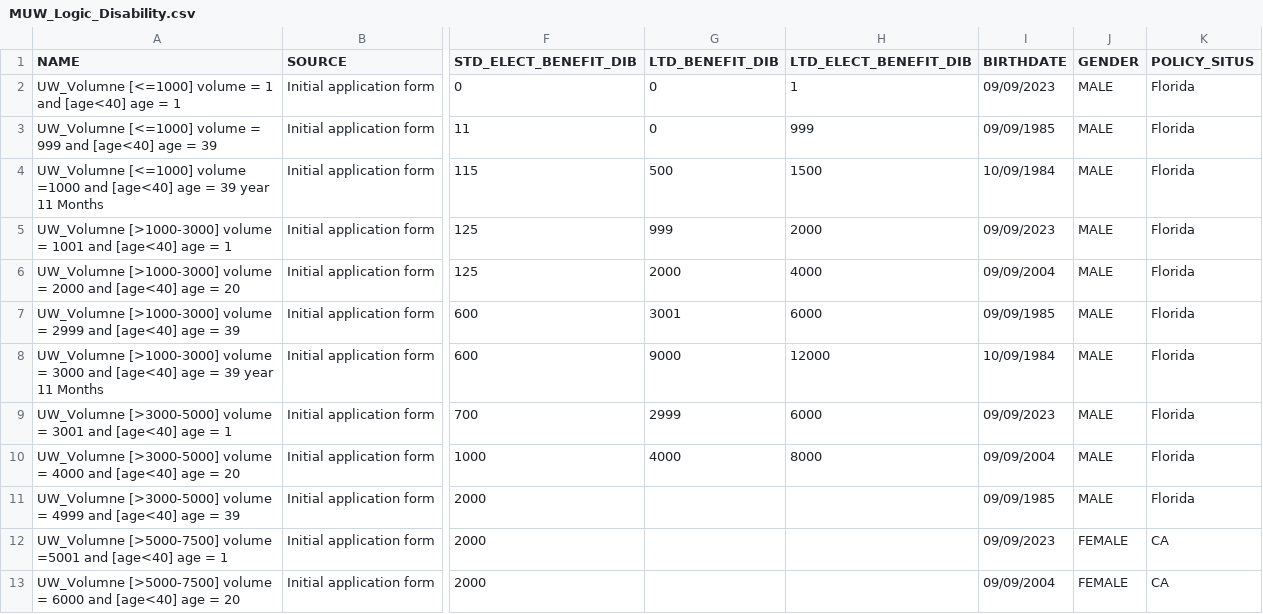
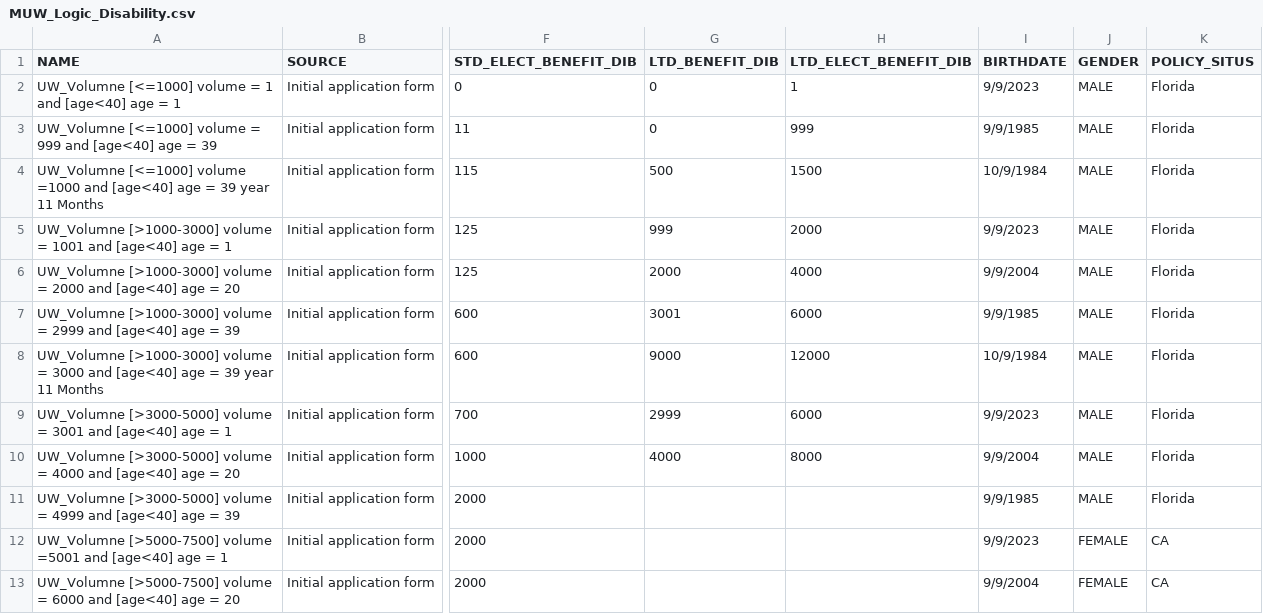
Before and after one commit to SanjeetDutt/JEST-API-TESTING, a CSV file: src/assets/Disability/MUW_Logic_Disability.csv, drawn as a sheet; only a part is shown, gaps mark what is left out; the diff covers the shown part only; the diff names each change by its address in the sheet, - before the commit and + after, or states it on an @@ line.

```diff
--- a/src/assets/Disability/MUW_Logic_Disability.csv
+++ b/src/assets/Disability/MUW_Logic_Disability.csv
-I2 (BIRTHDATE): 09/09/2023
+I2 (BIRTHDATE): 9/9/2023
-I3 (BIRTHDATE): 09/09/1985
+I3 (BIRTHDATE): 9/9/1985
-I4 (BIRTHDATE): 10/09/1984
+I4 (BIRTHDATE): 10/9/1984
-I5 (BIRTHDATE): 09/09/2023
+I5 (BIRTHDATE): 9/9/2023
-I6 (BIRTHDATE): 09/09/2004
+I6 (BIRTHDATE): 9/9/2004
-I7 (BIRTHDATE): 09/09/1985
+I7 (BIRTHDATE): 9/9/1985
-I8 (BIRTHDATE): 10/09/1984
+I8 (BIRTHDATE): 10/9/1984
-I9 (BIRTHDATE): 09/09/2023
+I9 (BIRTHDATE): 9/9/2023
-I10 (BIRTHDATE): 09/09/2004
+I10 (BIRTHDATE): 9/9/2004
-I11 (BIRTHDATE): 09/09/1985
+I11 (BIRTHDATE): 9/9/1985
-I12 (BIRTHDATE): 09/09/2023
+I12 (BIRTHDATE): 9/9/2023
-I13 (BIRTHDATE): 09/09/2004
+I13 (BIRTHDATE): 9/9/2004
```
Also changed, not shown: 152 edited cells elsewhere in this file, src/assets/Disability/Disability_Question_Logic.csv, 1 other file.
